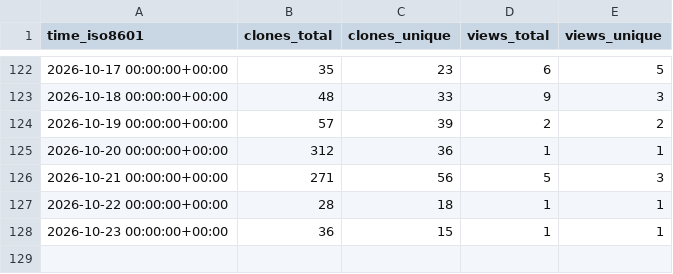
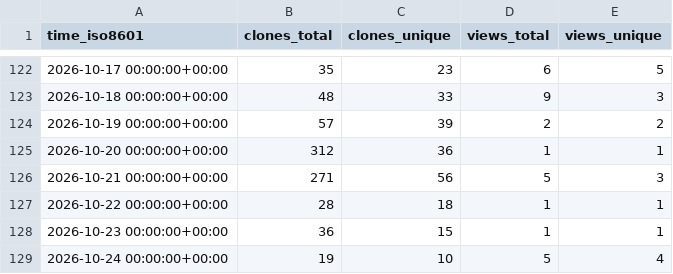
Before and after one commit to jagoff/memo, a CSV file: jagoff/memo/ghrs-data/views_clones_aggregate.csv, drawn as a sheet; only a part is shown, gaps mark what is left out.

```diff
--- a/jagoff/memo/ghrs-data/views_clones_aggregate.csv
+++ b/jagoff/memo/ghrs-data/views_clones_aggregate.csv
@@ -128 +128,2 @@ time_iso8601,clones_total,clones_unique,views_total,views_unique
 2026-10-23 00:00:00+00:00,36,15,1,1
+2026-10-24 00:00:00+00:00,19,10,5,4
```
Also changed, not shown: 1 other file.
